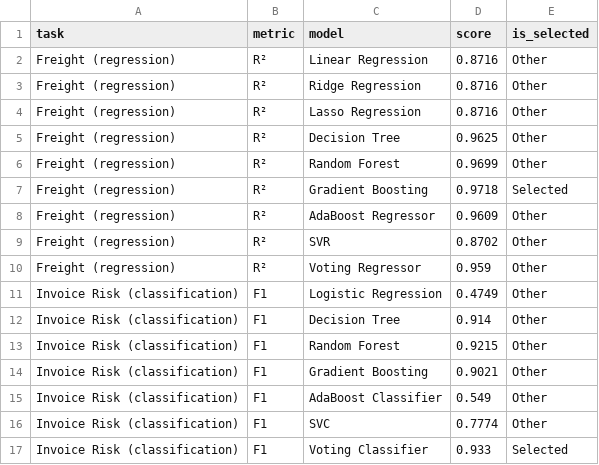
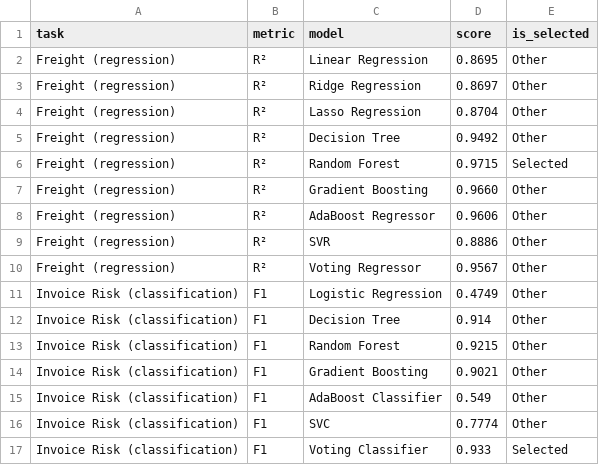
Before and after one commit to annnx7172-cell/Invoice_Intelligence_System, a CSV file: tableau/model_comparison.csv, drawn as a sheet.

Commit message:
Fix data leakage in freight pipeline: order-time features, out-of-fold target encoding, CV-based model selection

```diff
--- a/tableau/model_comparison.csv
+++ b/tableau/model_comparison.csv
@@ -1,11 +1,11 @@
 task,metric,model,score,is_selected
-Freight (regression),R²,Linear Regression,0.8716,Other
-Freight (regression),R²,Ridge Regression,0.8716,Other
-Freight (regression),R²,Lasso Regression,0.8716,Other
-Freight (regression),R²,Decision Tree,0.9625,Other
-Freight (regression),R²,Random Forest,0.9699,Other
-Freight (regression),R²,Gradient Boosting,0.9718,Selected
-Freight (regression),R²,AdaBoost Regressor,0.9609,Other
-Freight (regression),R²,SVR,0.8702,Other
-Freight (regression),R²,Voting Regressor,0.959,Other
+Freight (regression),R²,Linear Regression,0.8695,Other
+Freight (regression),R²,Ridge Regression,0.8697,Other
+Freight (regression),R²,Lasso Regression,0.8704,Other
+Freight (regression),R²,Decision Tree,0.9492,Other
+Freight (regression),R²,Random Forest,0.9715,Selected
+Freight (regression),R²,Gradient Boosting,0.9660,Other
+Freight (regression),R²,AdaBoost Regressor,0.9606,Other
+Freight (regression),R²,SVR,0.8886,Other
+Freight (regression),R²,Voting Regressor,0.9567,Other
 Invoice Risk (classification),F1,Logistic Regression,0.4749,Other
```
Also changed, not shown: 9 other files.
